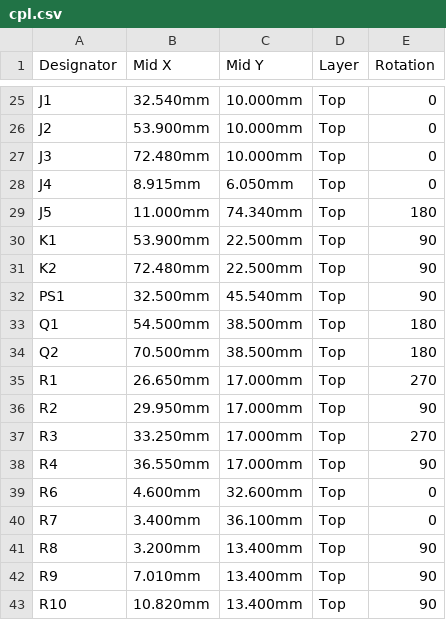
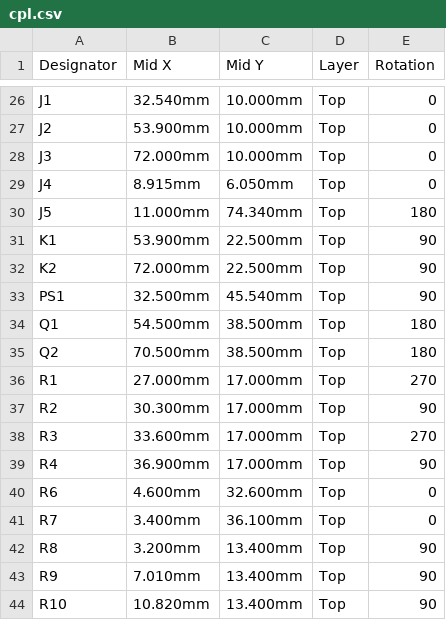
Before and after one commit to clowrey/c6-energy-relay, a CSV file: hw/out/jlc/cpl.csv, drawn as a sheet; only a part is shown, gaps mark what is left out; the diff covers the shown part only.

```diff
--- a/hw/out/jlc/cpl.csv
+++ b/hw/out/jlc/cpl.csv
@@ -26,3 +27,3 @@ J1,32.540mm,10.000mm,Top,0
 J2,53.900mm,10.000mm,Top,0
-J3,72.480mm,10.000mm,Top,0
+J3,72.000mm,10.000mm,Top,0
 J4,8.915mm,6.050mm,Top,0
@@ -30,3 +31,3 @@ J5,11.000mm,74.340mm,Top,180
 K1,53.900mm,22.500mm,Top,90
-K2,72.480mm,22.500mm,Top,90
+K2,72.000mm,22.500mm,Top,90
 PS1,32.500mm,45.540mm,Top,90
@@ -34,6 +35,6 @@ Q1,54.500mm,38.500mm,Top,180
 Q2,70.500mm,38.500mm,Top,180
-R1,26.650mm,17.000mm,Top,270
-R2,29.950mm,17.000mm,Top,90
-R3,33.250mm,17.000mm,Top,270
-R4,36.550mm,17.000mm,Top,90
+R1,27.000mm,17.000mm,Top,270
+R2,30.300mm,17.000mm,Top,90
+R3,33.600mm,17.000mm,Top,270
+R4,36.900mm,17.000mm,Top,90
 R6,4.600mm,32.600mm,Top,0
```
Also changed, not shown: 2 added rows and 8 edited cells elsewhere in this file, hw/out/jlc/bom.csv, 50 other files.
